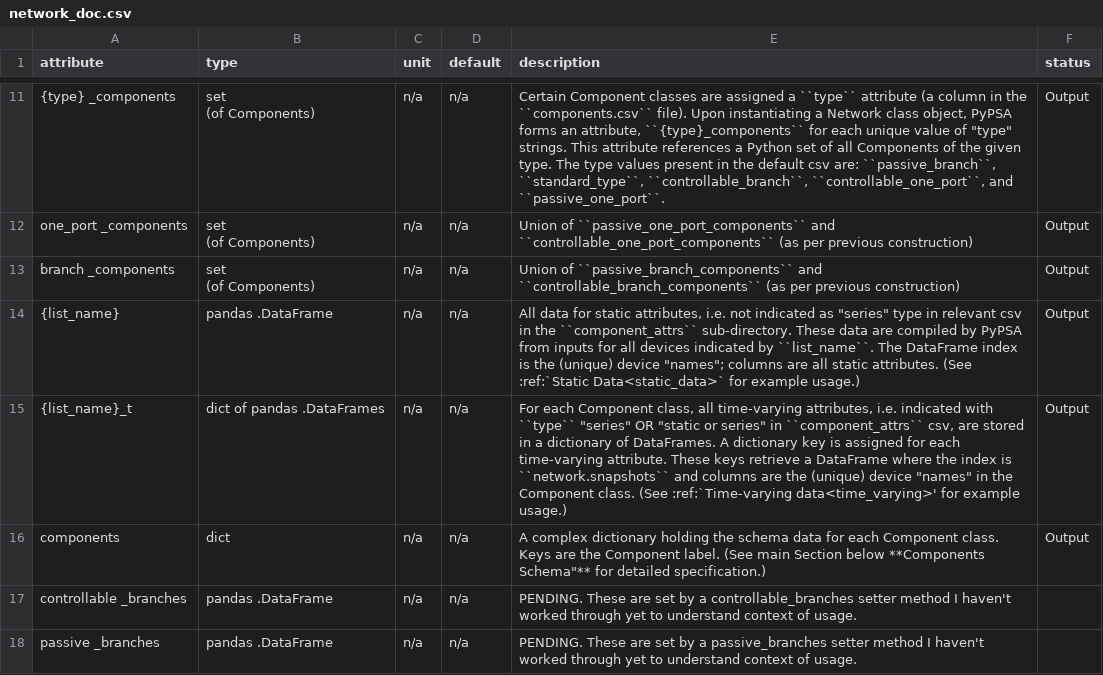
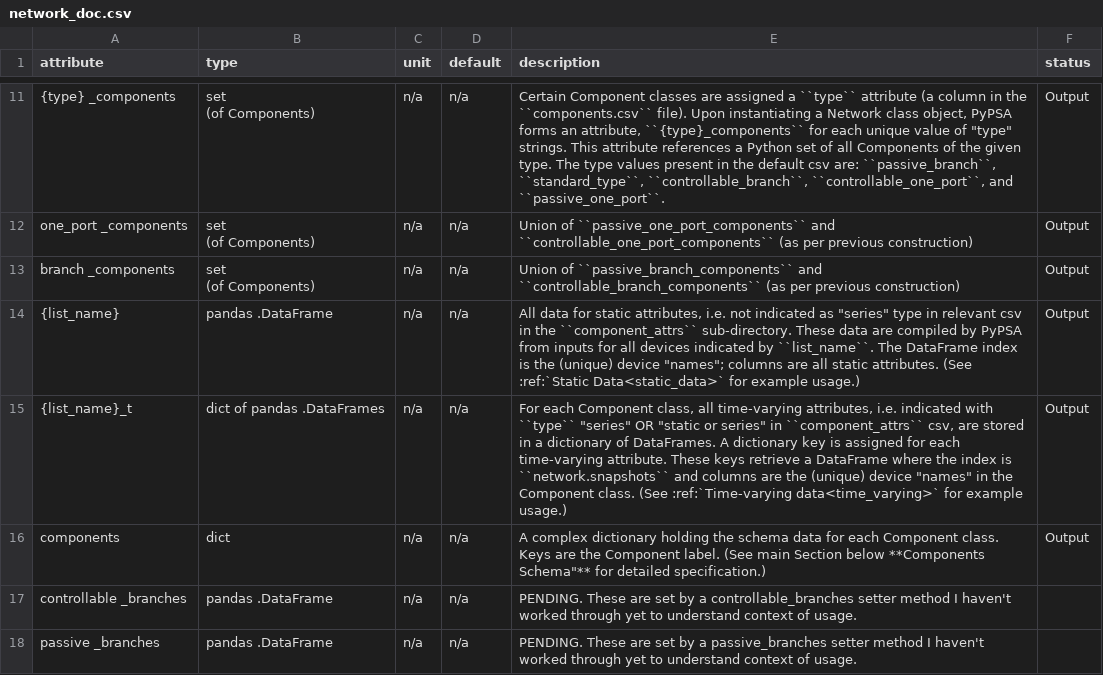
Before and after one commit to PyPSA/PyPSA, a CSV file: doc/tables/network_doc.csv, drawn as a sheet; only a part is shown, gaps mark what is left out.

Commit message:
broke table :ref: syntax

```diff
--- a/doc/tables/network_doc.csv
+++ b/doc/tables/network_doc.csv
@@ -18,3 +18,3 @@ branch _components,"set
 {list_name},pandas .DataFrame,n/a,n/a,"All data for static attributes, i.e. not indicated as ""series"" type in relevant csv in the ``component_attrs`` sub-directory.  These data are compiled by PyPSA from inputs for all devices indicated by ``list_name``.  The DataFrame index is the (unique) device ""names""; columns are all static attributes.  (See :ref:`Static Data<static_data>` for example usage.)",Output
-{list_name}_t,dict of pandas .DataFrames,n/a,n/a,"For each Component class, all time-varying attributes, i.e. indicated with ``type`` ""series"" OR ""static or series"" in ``component_attrs`` csv, are stored in a dictionary of DataFrames.  A dictionary key is assigned for each time-varying attribute.  These keys retrieve a DataFrame where the index is ``network.snapshots`` and columns are the (unique) device ""names"" in the Component class.  (See :ref:`Time-varying data<time_varying>' for example usage.)",Output
+{list_name}_t,dict of pandas .DataFrames,n/a,n/a,"For each Component class, all time-varying attributes, i.e. indicated with ``type`` ""series"" OR ""static or series"" in ``component_attrs`` csv, are stored in a dictionary of DataFrames.  A dictionary key is assigned for each time-varying attribute.  These keys retrieve a DataFrame where the index is ``network.snapshots`` and columns are the (unique) device ""names"" in the Component class.  (See :ref:`Time-varying data<time_varying>` for example usage.)",Output
 components,dict,n/a,n/a,"A complex dictionary holding the schema data for each Component class.  Keys are the Component label.  (See main Section below **Components Schema""** for detailed specification.)",Output
```
